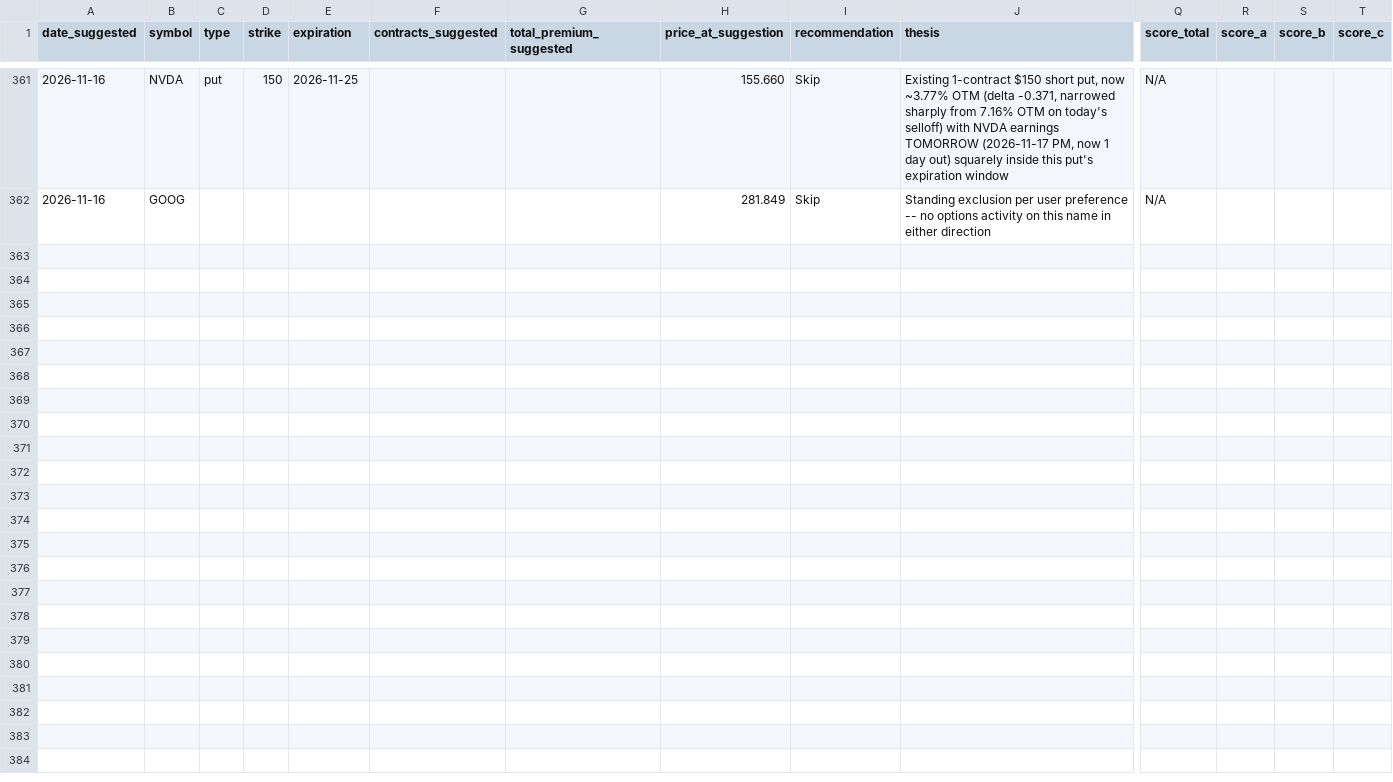
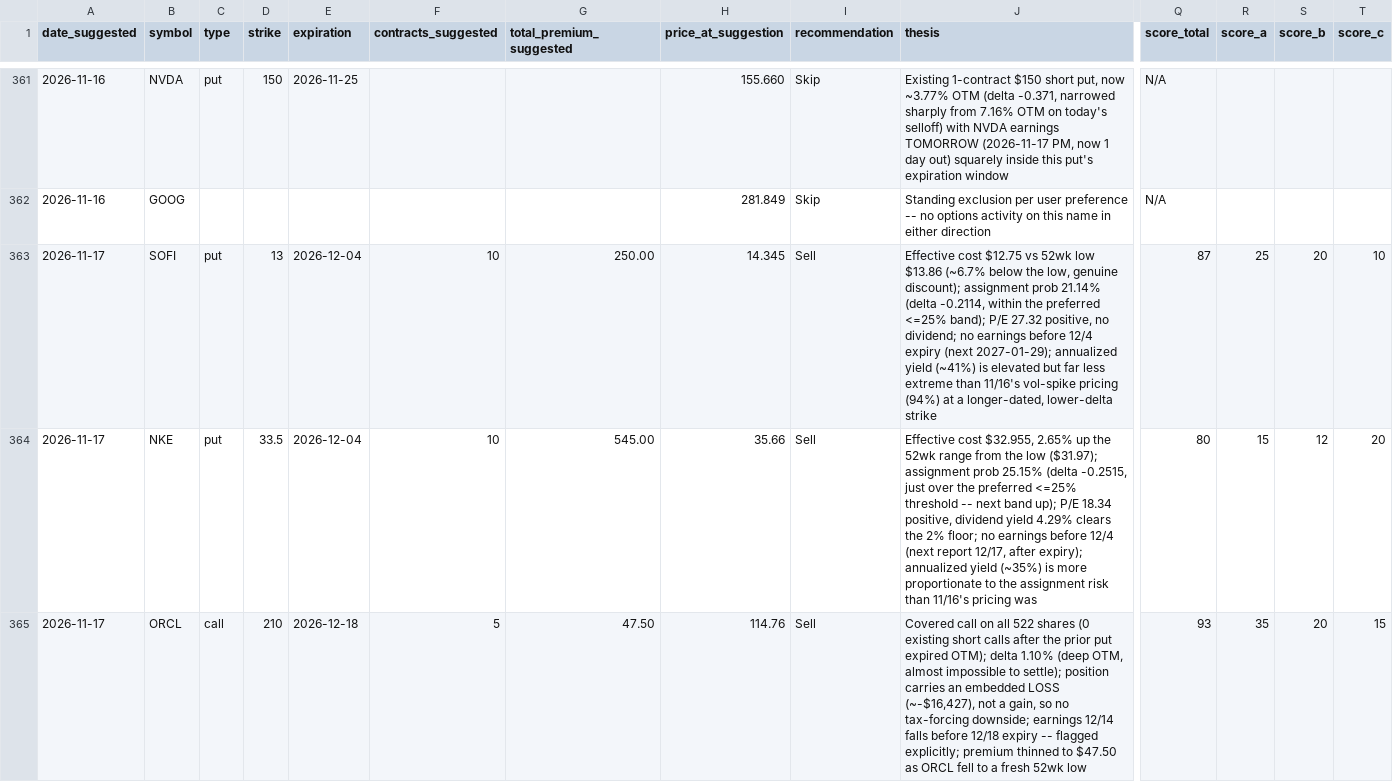
Before and after one commit to Jijunjiang/portfolio-report, a CSV file: reports/option-suggestion-log.csv, drawn as a sheet; only a part is shown, gaps mark what is left out; rows hold the shown columns only; the diff covers the shown part only; the diff names each change by its address in the sheet, - before the commit and + after, or states it on an @@ line.

```diff
--- a/reports/option-suggestion-log.csv
+++ b/reports/option-suggestion-log.csv
+row 363: 2026-11-17 | SOFI | put | 13 | 2026-12-04 | 10 | 250.00 | 14.345 | Sell | Effective cost $12.75 vs 52wk low $13.86 (~6.7% below the low, genuine discount); assignment prob 21.14% (delta -0.2114, within the preferred <=25% band); P/E 27.32 positive, no dividend; no earnings before 12/4 expiry (next 2027-01-29); annualized yield (~41%) is elevated but far less extreme than 11/16's vol-spike pricing (94%) at a longer-dated, lower-delta strike | 87 | 25 | 20 | 10
+row 364: 2026-11-17 | NKE | put | 33.5 | 2026-12-04 | 10 | 545.00 | 35.66 | Sell | Effective cost $32.955, 2.65% up the 52wk range from the low ($31.97); assignment prob 25.15% (delta -0.2515, just over the preferred <=25% threshold -- next band up); P/E 18.34 positive, dividend yield 4.29% clears the 2% floor; no earnings before 12/4 (next report 12/17, after expiry); annualized yield (~35%) is more proportionate to the assignment risk than 11/16's pricing was | 80 | 15 | 12 | 20
+row 365: 2026-11-17 | ORCL | call | 210 | 2026-12-18 | 5 | 47.50 | 114.76 | Sell | Covered call on all 522 shares (0 existing short calls after the prior put expired OTM); delta 1.10% (deep OTM, almost impossible to settle); position carries an embedded LOSS (~-$16,427), not a gain, so no tax-forcing downside; earnings 12/14 falls before 12/18 expiry -- flagged explicitly; premium thinned to $47.50 as ORCL fell to a fresh 52wk low | 93 | 35 | 20 | 15
```
Also changed, not shown: 9 added rows elsewhere in this file, reports/margin-balance-history.csv, reports/net-worth-history.csv, 5 other files.
